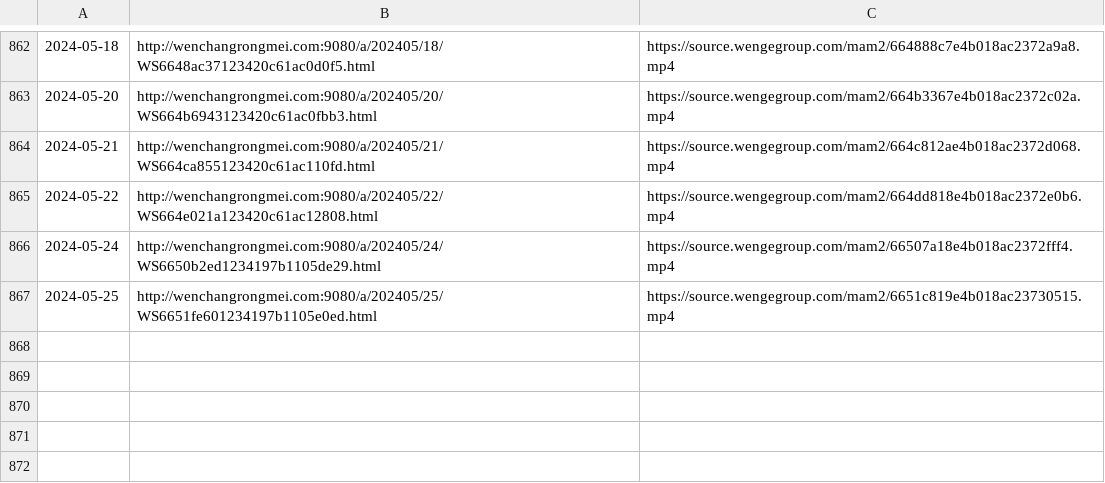
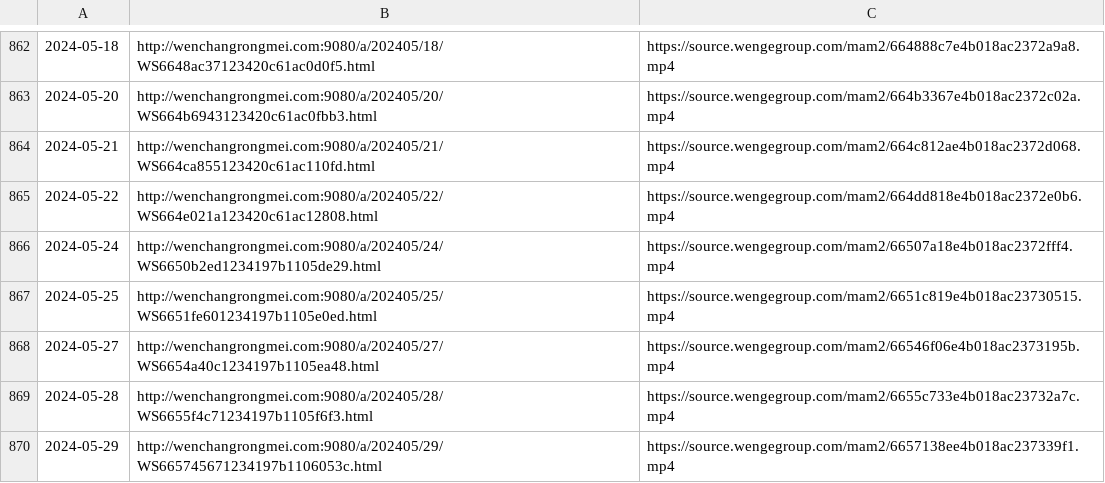
Before and after one commit to ayaka14732/VunsioNewsList, a CSV file: list.csv, drawn as a sheet; only a part is shown, gaps mark what is left out.

Commit message:
Update list

```diff
--- a/list.csv
+++ b/list.csv
@@ -867 +867,4 @@
 2024-05-25,http://wenchangrongmei.com:9080/a/202405/25/WS6651fe601234197b1105e0ed.html,https://source.wengegroup.com/mam2/6651c819e4b018ac23730515.mp4
+2024-05-27,http://wenchangrongmei.com:9080/a/202405/27/WS6654a40c1234197b1105ea48.html,https://source.wengegroup.com/mam2/66546f06e4b018ac2373195b.mp4
+2024-05-28,http://wenchangrongmei.com:9080/a/202405/28/WS6655f4c71234197b1105f6f3.html,https://source.wengegroup.com/mam2/6655c733e4b018ac23732a7c.mp4
+2024-05-29,http://wenchangrongmei.com:9080/a/202405/29/WS665745671234197b1106053c.html,https://source.wengegroup.com/mam2/6657138ee4b018ac237339f1.mp4
```
